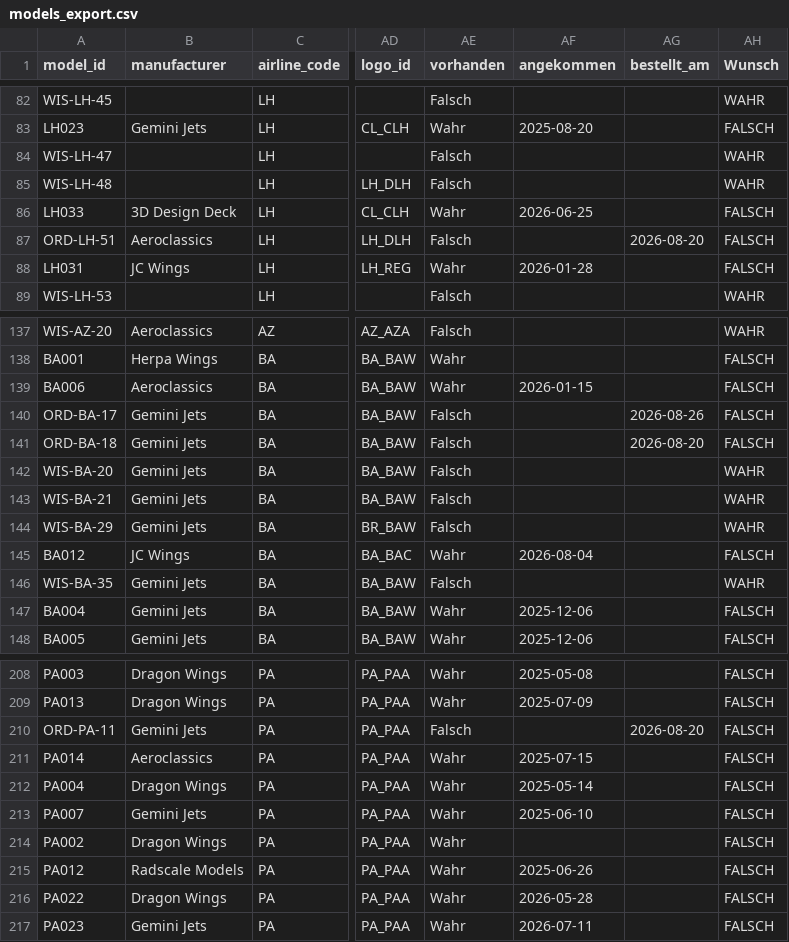
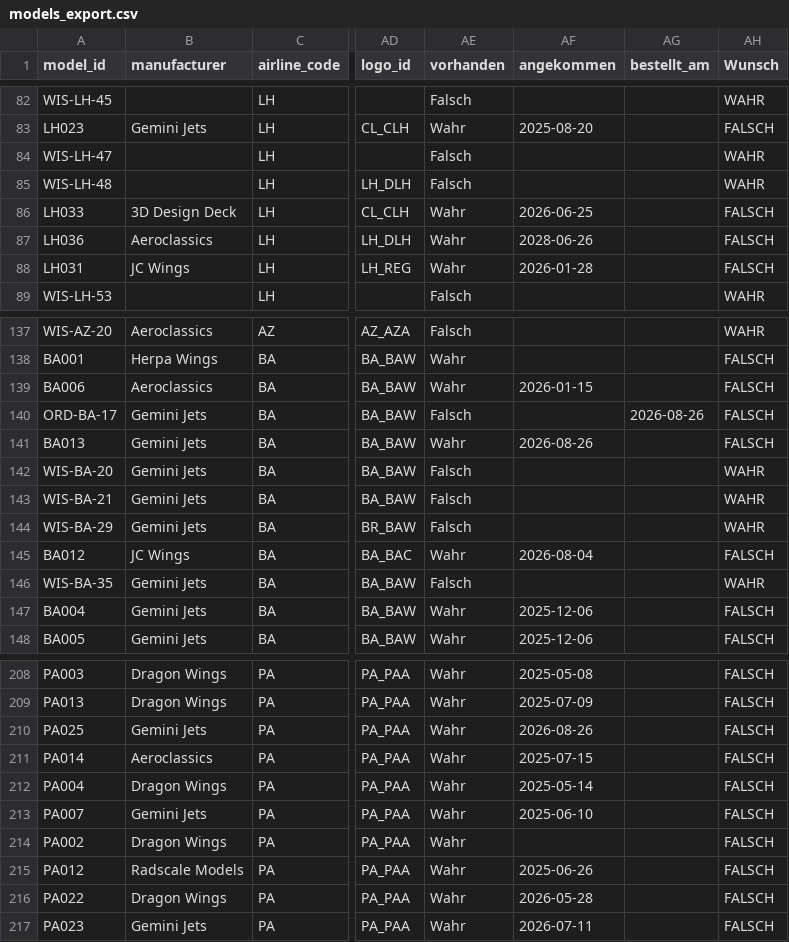
Before and after one commit to ugnet90/aircraft-labels, a CSV file: models_export.csv, drawn as a sheet; only a part is shown, gaps mark what is left out; the diff names each change by its address in the sheet, - before the commit and + after, or states it on an @@ line.

Commit message:
Add files via upload

```diff
--- a/models_export.csv
+++ b/models_export.csv
-A87 (model_id): ORD-LH-51
+A87 (model_id): LH036
-AE87 (vorhanden): Falsch
+AE87 (vorhanden): Wahr
-AF87 (angekommen): (empty)
+AF87 (angekommen): 2028-06-26
-AG87 (bestellt_am): 2026-08-20
+AG87 (bestellt_am): (empty)
-A141 (model_id): ORD-BA-18
+A141 (model_id): BA013
-AE141 (vorhanden): Falsch
+AE141 (vorhanden): Wahr
-AF141 (angekommen): (empty)
+AF141 (angekommen): 2026-08-26
-AG141 (bestellt_am): 2026-08-20
+AG141 (bestellt_am): (empty)
-A210 (model_id): ORD-PA-11
+A210 (model_id): PA025
-AE210 (vorhanden): Falsch
+AE210 (vorhanden): Wahr
-AF210 (angekommen): (empty)
+AF210 (angekommen): 2026-08-26
-AG210 (bestellt_am): 2026-08-20
+AG210 (bestellt_am): (empty)
```
